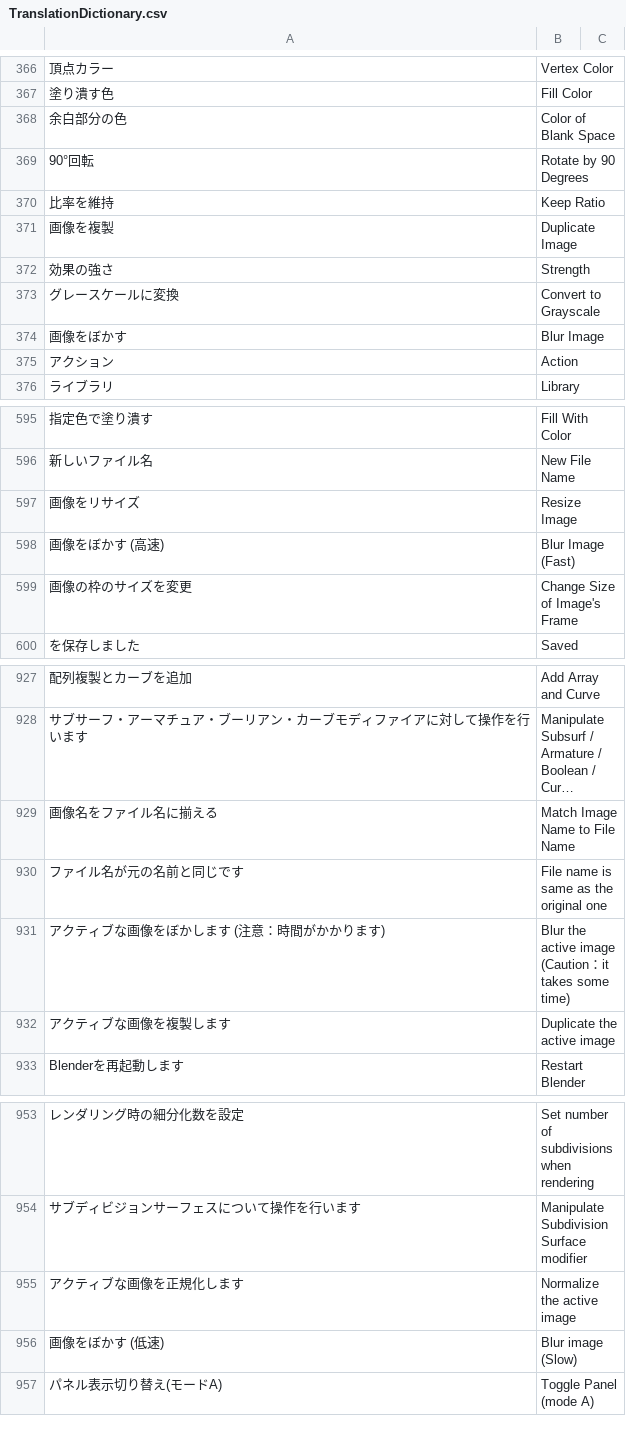
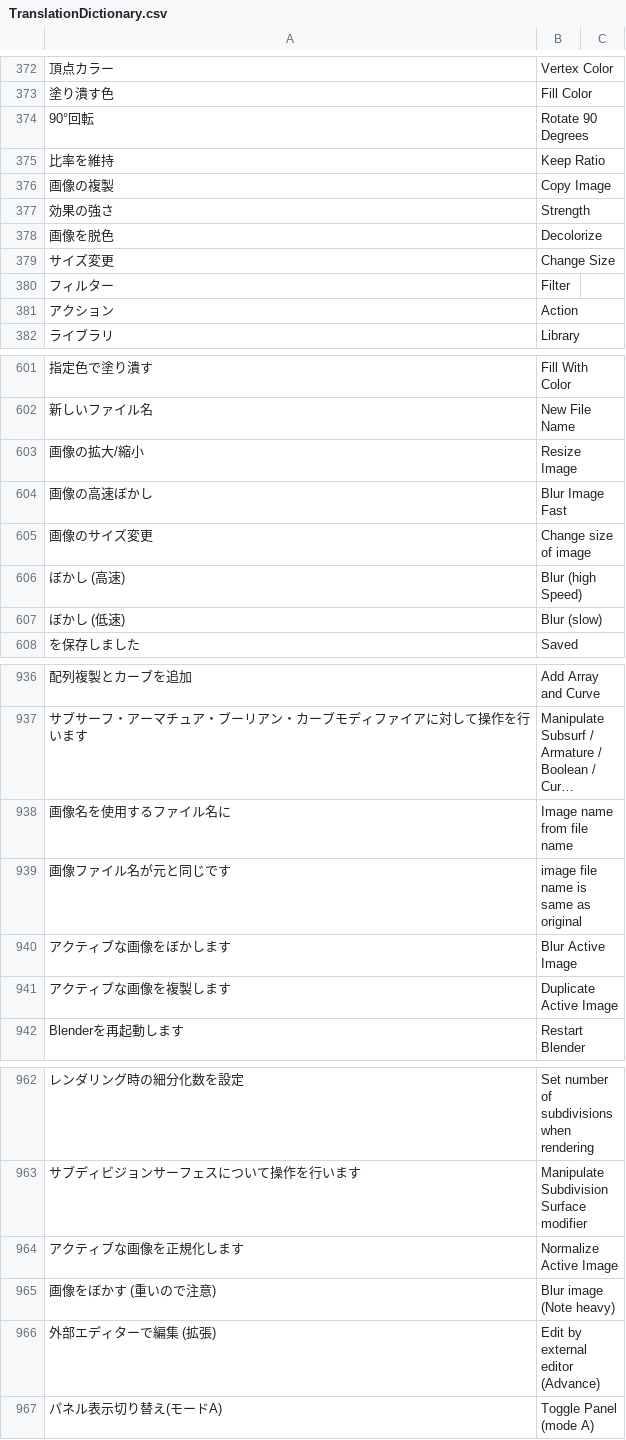
Before and after one commit to bookyakuno/Blender-Scramble-Addon, a CSV file: TranslationDictionary.csv, drawn as a sheet; only a part is shown, gaps mark what is left out; long unchanged cells end in …; removed rows and columns are numbered as before the commit, all else as after; the diff covers the shown part only; the diff names each change by its address in the sheet, - before the commit and + after, or states it on an @@ line.

Commit message:
Revert "日本語/英語変更：IMAGE_MT_image"
This reverts commit aa63160cc171da972aaf6c0864b05c67bfc0fcda.

```diff
--- a/TranslationDictionary.csv
+++ b/TranslationDictionary.csv
-row 368: 余白部分の色 | Color of Blank Space
-B374: Rotate by 90 Degrees
+B374: Rotate 90 Degrees
-row 371: 画像を複製 | Duplicate Image
+row 376: 画像の複製 | Copy Image
-row 373: グレースケールに変換 | Convert to Grayscale
-row 374: 画像をぼかす | Blur Image
+row 378: 画像を脱色 | Decolorize
+row 379: サイズ変更 | Change Size
+row 380: フィルター | Filter
-A603: 画像をリサイズ
+A603: 画像の拡大/縮小
-row 598: 画像をぼかす (高速) | Blur Image (Fast)
-row 599: 画像の枠のサイズを変更 | Change Size of Image's Frame
+row 604: 画像の高速ぼかし | Blur Image Fast
+row 605: 画像のサイズ変更 | Change size of image
+row 606: ぼかし (高速) | Blur (high Speed)
+row 607: ぼかし (低速) | Blur (slow)
-row 929: 画像名をファイル名に揃える | Match Image Name to File Name
-row 930: ファイル名が元の名前と同じです | File name is same as the original one
-row 931: アクティブな画像をぼかします (注意：時間がかかります) | Blur the active image (Caution：it takes some time)
+row 938: 画像名を使用するファイル名に | Image name from file name
+row 939: 画像ファイル名が元と同じです | image file name is same as original
+row 940: アクティブな画像をぼかします | Blur Active Image
-B941: Duplicate the active image
+B941: Duplicate Active Image
-B964: Normalize the active image
+B964: Normalize Active Image
-row 956: 画像をぼかす (低速) | Blur image (Slow)
+row 965: 画像をぼかす (重いので注意) | Blur image (Note heavy)
+row 966: 外部エディターで編集 (拡張) | Edit by external editor (Advance)
```
Also changed, not shown: 33 added rows, 28 removed rows and 20 edited cells elsewhere in this file, 1 other file.
